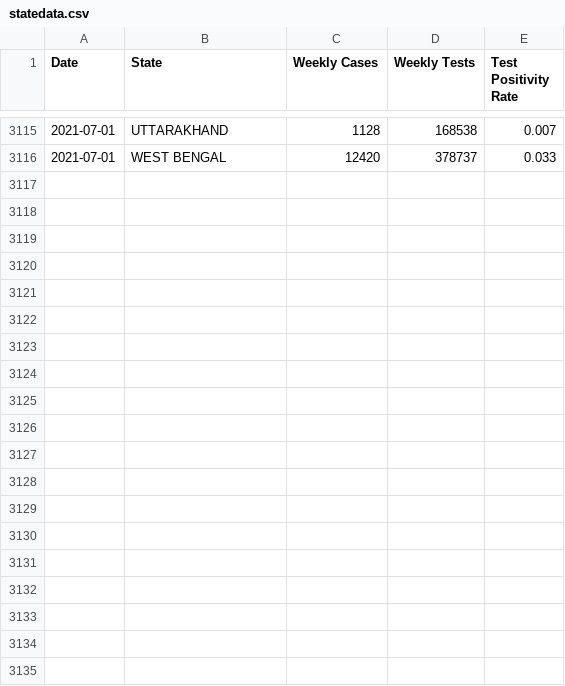
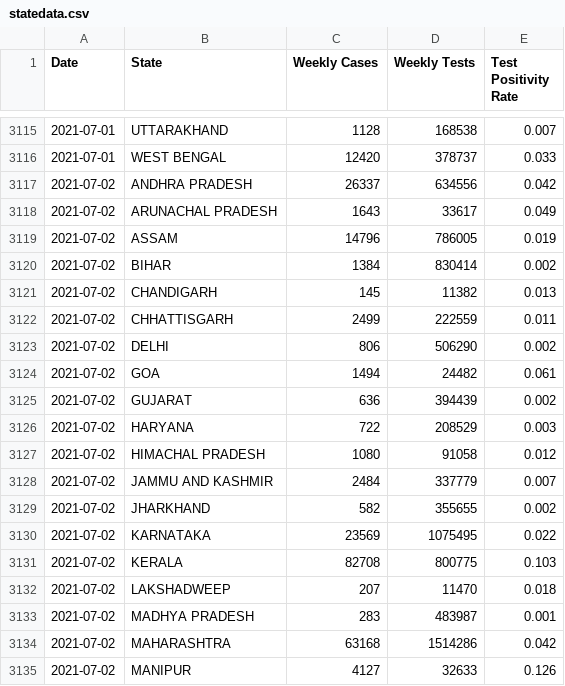
Before and after one commit to aatishb/indiatestpositivitydata, a CSV file: statedata.csv, drawn as a sheet; only a part is shown, gaps mark what is left out; the diff covers the shown part only; the diff names each change by its address in the sheet, - before the commit and + after, or states it on an @@ line.

```diff
--- a/statedata.csv
+++ b/statedata.csv
+row 3117: 2021-07-02 | ANDHRA PRADESH | 26337 | 634556 | 0.042
+row 3118: 2021-07-02 | ARUNACHAL PRADESH | 1643 | 33617 | 0.049
+row 3119: 2021-07-02 | ASSAM | 14796 | 786005 | 0.019
+row 3120: 2021-07-02 | BIHAR | 1384 | 830414 | 0.002
+row 3121: 2021-07-02 | CHANDIGARH | 145 | 11382 | 0.013
+row 3122: 2021-07-02 | CHHATTISGARH | 2499 | 222559 | 0.011
+row 3123: 2021-07-02 | DELHI | 806 | 506290 | 0.002
+row 3124: 2021-07-02 | GOA | 1494 | 24482 | 0.061
+row 3125: 2021-07-02 | GUJARAT | 636 | 394439 | 0.002
+row 3126: 2021-07-02 | HARYANA | 722 | 208529 | 0.003
+row 3127: 2021-07-02 | HIMACHAL PRADESH | 1080 | 91058 | 0.012
+row 3128: 2021-07-02 | JAMMU AND KASHMIR | 2484 | 337779 | 0.007
+row 3129: 2021-07-02 | JHARKHAND | 582 | 355655 | 0.002
+row 3130: 2021-07-02 | KARNATAKA | 23569 | 1075495 | 0.022
+row 3131: 2021-07-02 | KERALA | 82708 | 800775 | 0.103
+row 3132: 2021-07-02 | LAKSHADWEEP | 207 | 11470 | 0.018
+row 3133: 2021-07-02 | MADHYA PRADESH | 283 | 483987 | 0.001
+row 3134: 2021-07-02 | MAHARASHTRA | 63168 | 1514286 | 0.042
+row 3135: 2021-07-02 | MANIPUR | 4127 | 32633 | 0.126
```
Also changed, not shown: 13 added rows elsewhere in this file.
